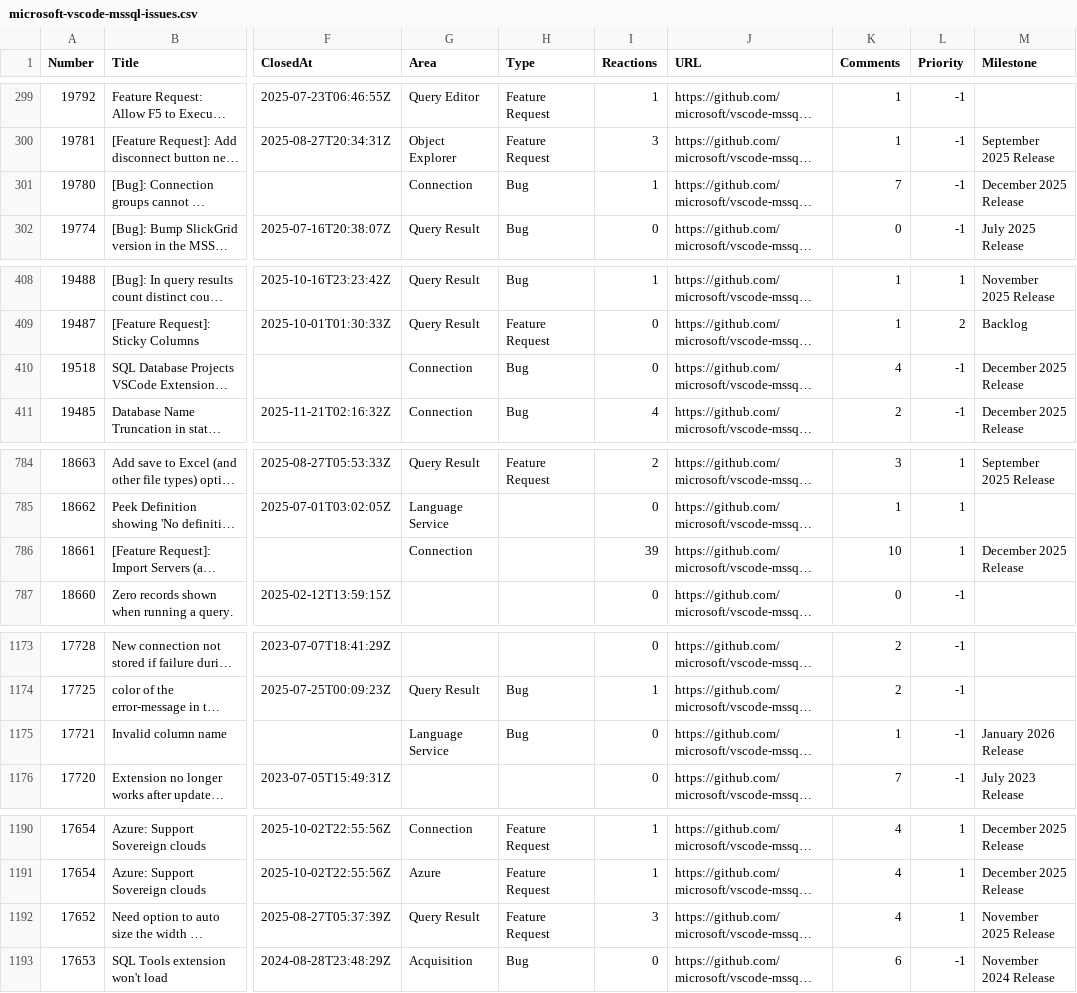
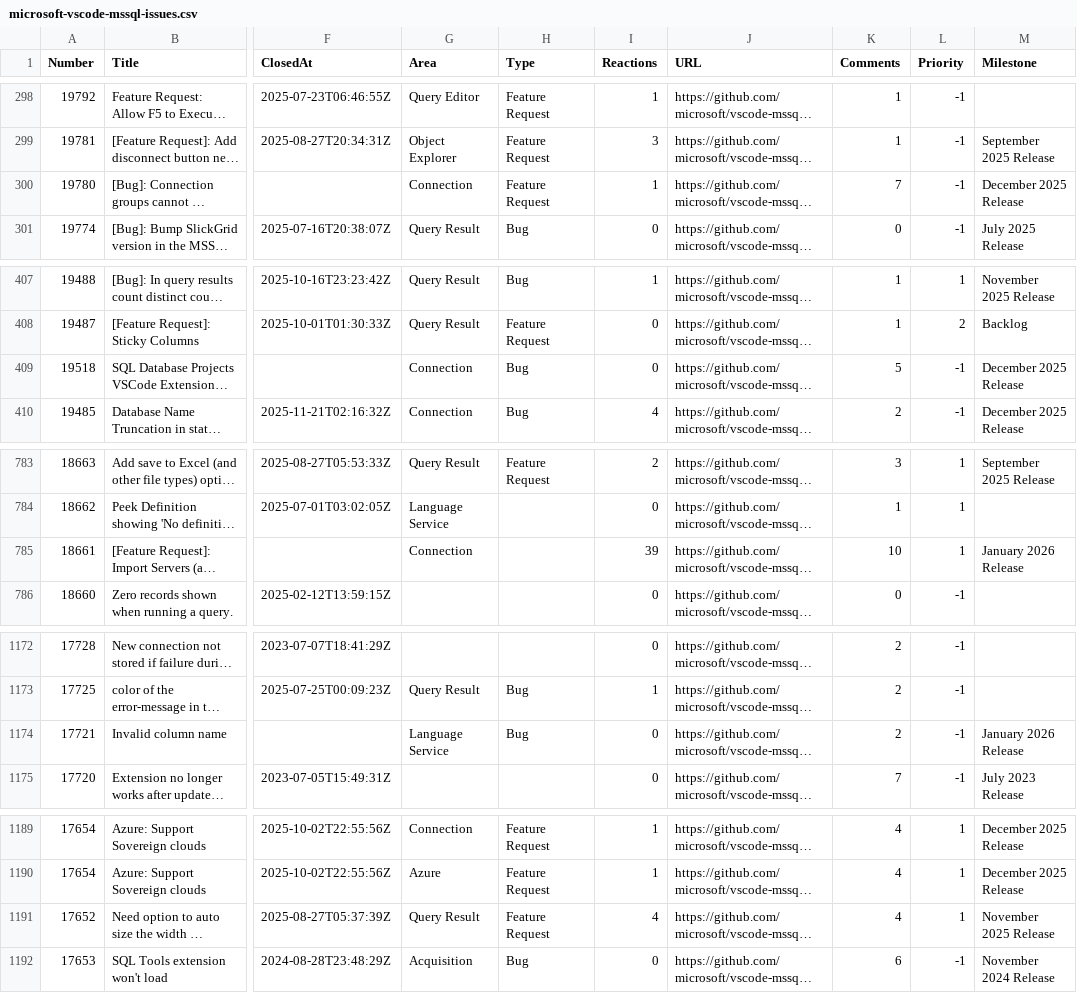
Before and after one commit to aasimkhan30/vscode-mssql-issues, a CSV file: microsoft-vscode-mssql-issues.csv, drawn as a sheet; only a part is shown, gaps mark what is left out; long unchanged cells end in …; addresses are those after the commit; the diff covers the shown part only; the diff names each change by its address in the sheet, - before the commit and + after, or states it on an @@ line.

```diff
--- a/microsoft-vscode-mssql-issues.csv
+++ b/microsoft-vscode-mssql-issues.csv
-H300 (Type): Bug
+H300 (Type): Feature Request
-K409 (Comments): 4
+K409 (Comments): 5
-M785 (Milestone): December 2025 Release
+M785 (Milestone): January 2026 Release
-K1174 (Comments): 1
+K1174 (Comments): 2
-I1191 (Reactions): 3
+I1191 (Reactions): 4
```
Also changed, not shown: 1 removed row and 34 edited cells elsewhere in this file, 2 other files.
